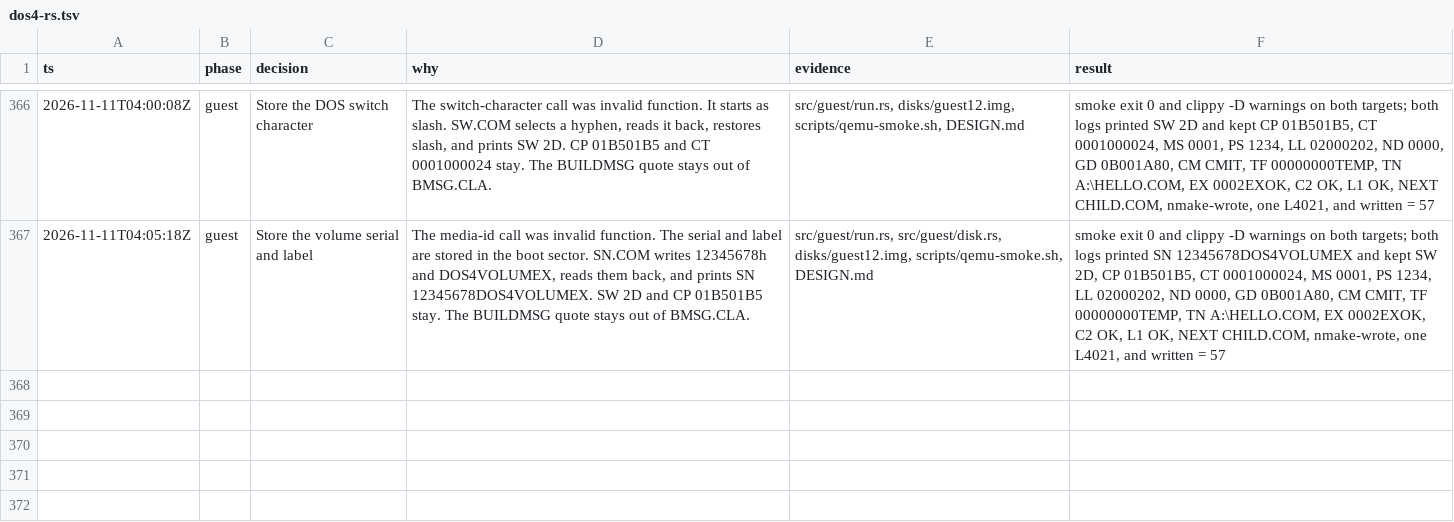
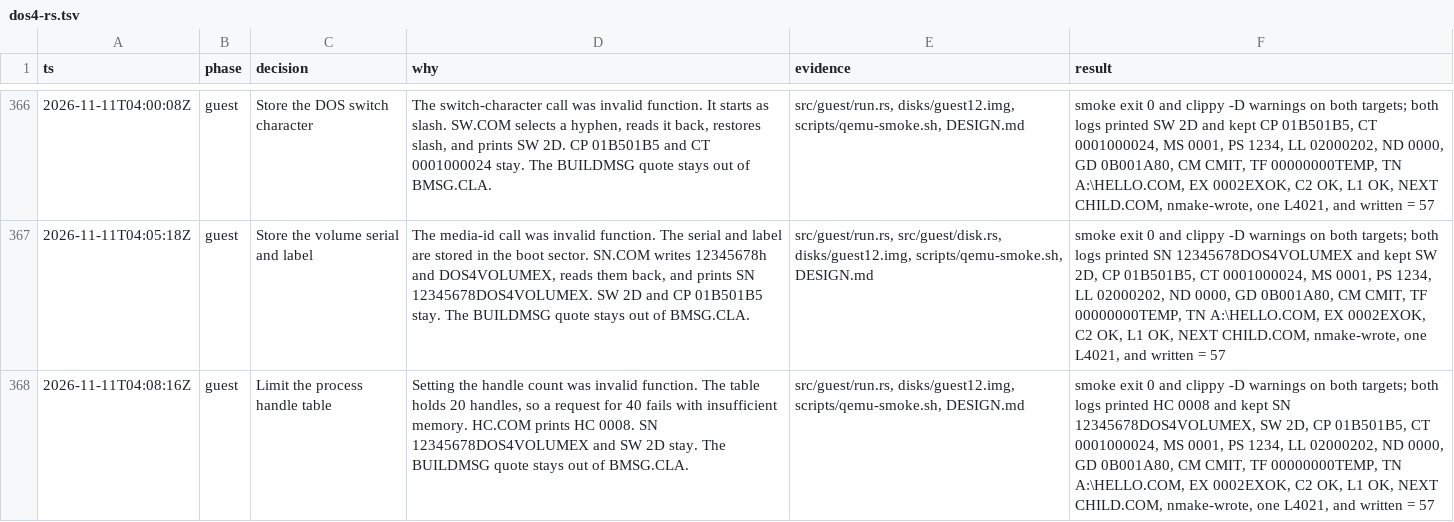
Before and after one commit to JamesLinYJ/DOS-RS, a TSV file: .audit/dos4-rs.tsv, drawn as a sheet; only a part is shown, gaps mark what is left out; the diff names each change by its address in the sheet, - before the commit and + after, or states it on an @@ line.

Commit message:
fix(guest): limit the process handle table
Setting the handle count was invalid function. HC.COM asks for 40
handles and prints HC 0008.

```diff
--- a/.audit/dos4-rs.tsv
+++ b/.audit/dos4-rs.tsv
+row 368: 2026-11-11T04:08:16Z | guest | Limit the process handle table | Setting the handle count was invalid function. The table holds 20 handles, so a request for 40 fails with insufficient memory. HC.COM prints HC 0008. SN 12345678DOS4VOLUMEX and SW 2D stay. The BUILDMSG quote stays out of BMSG.CLA. | src/guest/run.rs, disks/guest12.img, scripts/qemu-smoke.sh, DESIGN.md | smoke exit 0 and clippy -D warnings on both targets; both logs printed HC 0008 and kept SN 12345678DOS4VOLUMEX, SW 2D, CP 01B501B5, CT 0001000024, MS 0001, PS 1234, LL 02000202, ND 0000, GD 0B001A80, CM CMIT, TF 00000000TEMP, TN A:\HELLO.COM, EX 0002EXOK, C2 OK, L1 OK, NEXT CHILD.COM, nmake-wrote, one L4021, and written = 57
```
Also changed, not shown: 7 other files.
